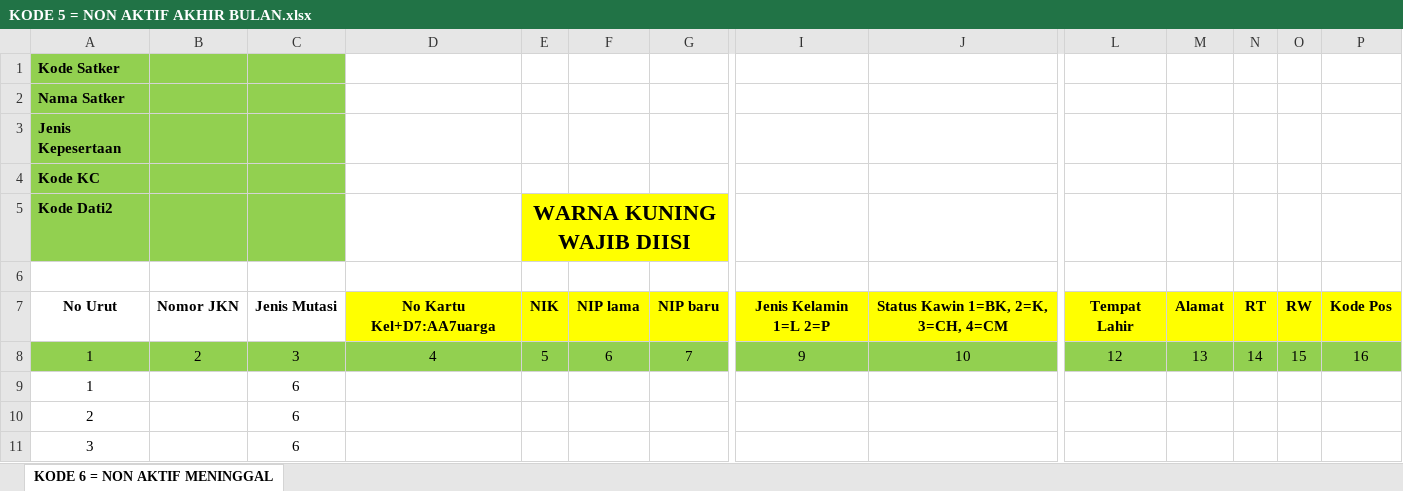
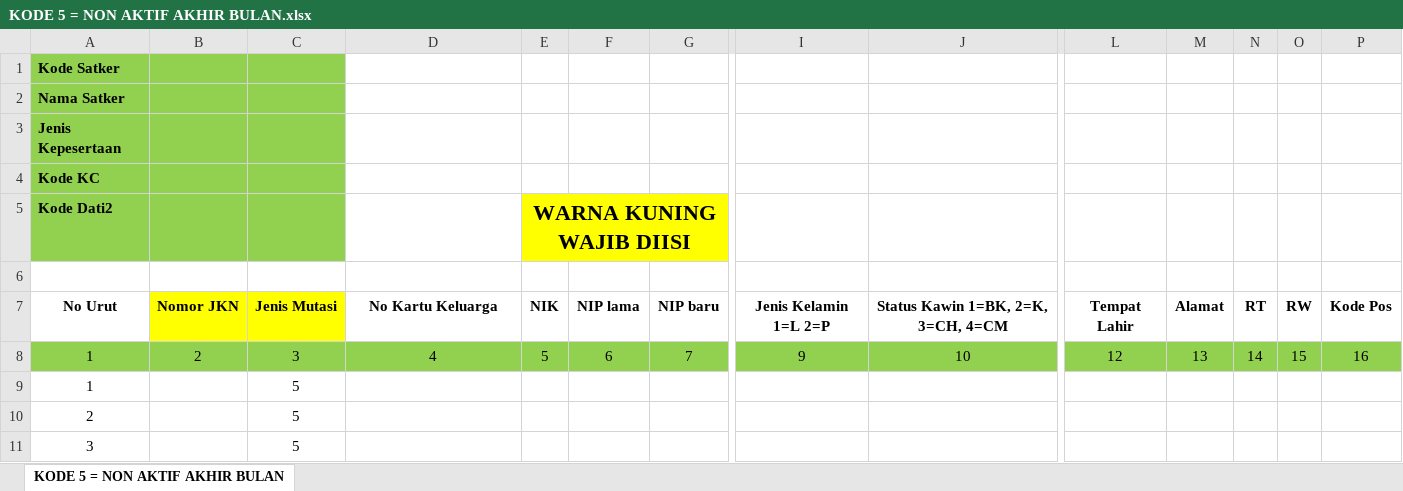
Before and after one commit to uninitlzd/bpjs-mutasi, an Excel workbook: public/form-template/KODE 5 = NON AKTIF AKHIR BULAN.xlsx, sheet KODE 5 = NON AKTIF AKHIR BULAN, drawn as a sheet; only a part is shown, gaps mark what is left out; values as stored, in another font and other column widths than the file's, no borders; the diff covers the shown part only; the diff names each change by its address in the sheet, - before the commit and + after, or states it on an @@ line.

Commit message:
Download form

```diff
--- a/public/form-template/KODE 5 = NON AKTIF AKHIR BULAN.xlsx (sheet KODE 5 = NON AKTIF AKHIR BULAN)
+++ b/public/form-template/KODE 5 = NON AKTIF AKHIR BULAN.xlsx (sheet KODE 5 = NON AKTIF AKHIR BULAN)
-sheet tab: KODE 6 = NON AKTIF MENINGGAL
+sheet tab: KODE 5 = NON AKTIF AKHIR BULAN
-B7:C7 fill: none
+B7:C7 fill: #FFFF00
-D7: No Kartu Kel+D7:AA7uarga
+D7: No Kartu Keluarga
-D7:G7 fill: #FFFF00
+D7:G7 fill: none
-I7:J7 fill: #FFFF00
+I7:J7 fill: none
-L7:P7 fill: #FFFF00
+L7:P7 fill: none
-C9:C11: 6
+C9:C11: 5
```
Also changed, not shown: cell formats elsewhere in this sheet, public/form-template/KODE 2 = ALAMAT.xlsx, public/form-template/KODE 3 = GAJI.xlsx, 30 other files.
